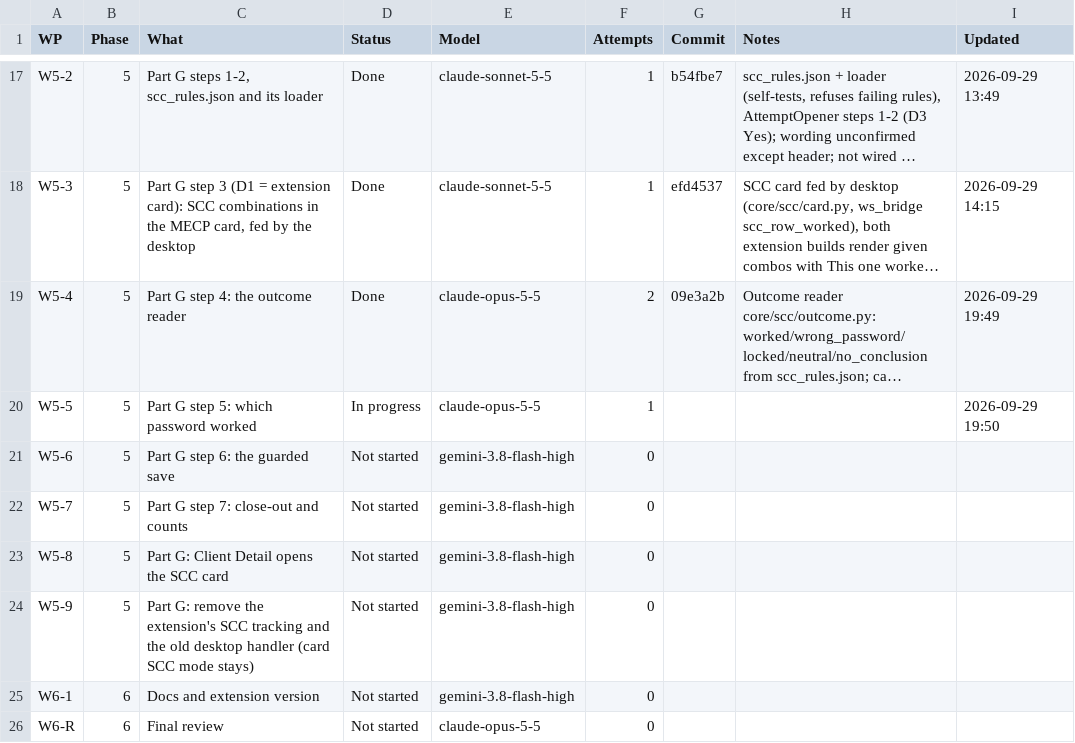
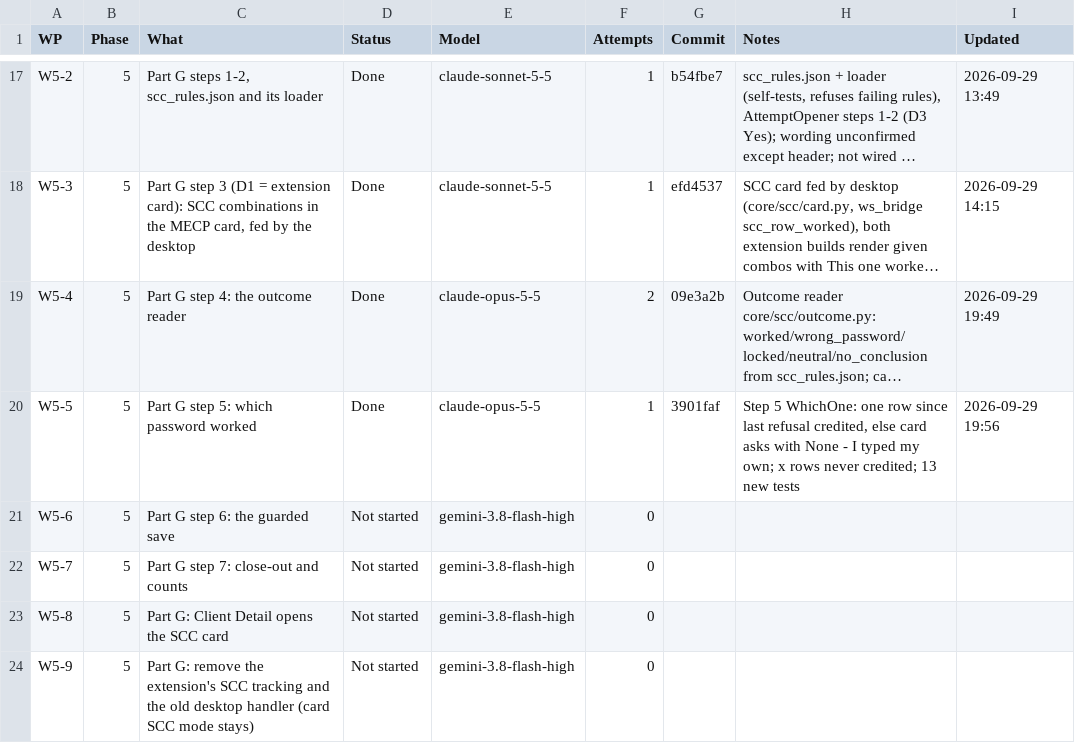
Before and after one commit to NexCardel/Project_Sera, a CSV file: docs/autofill_tweaks/autofill-tweaks-status.csv, drawn as a sheet; only a part is shown, gaps mark what is left out; the shorter side is filled out with more unchanged rows; long unchanged cells end in …; the diff names each change by its address in the sheet, - before the commit and + after, or states it on an @@ line.

```diff
--- a/docs/autofill_tweaks/autofill-tweaks-status.csv
+++ b/docs/autofill_tweaks/autofill-tweaks-status.csv
-D20 (Status): In progress
+D20 (Status): Done
-G20 (Commit): (empty)
+G20 (Commit): 3901faf
-H20 (Notes): (empty)
+H20 (Notes): Step 5 WhichOne: one row since last refusal credited, else card asks with None - I typed my own; x rows never credited; 13 new tests
-I20 (Updated): 2026-09-29 19:50
+I20 (Updated): 2026-09-29 19:56
```
